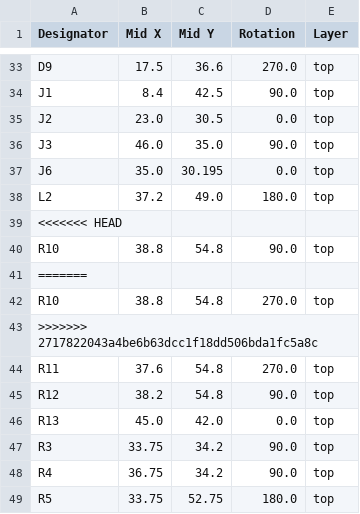
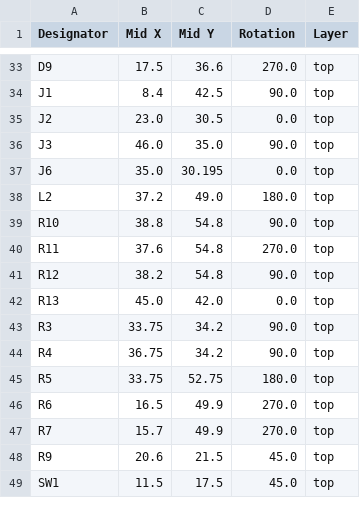
Before and after one commit to revk/ESP32-Remote, a CSV file: PCB/Remote/production/positions.csv, drawn as a sheet; only a part is shown, gaps mark what is left out; the shorter side is filled out with more unchanged rows.

```diff
--- a/PCB/Remote/production/positions.csv
+++ b/PCB/Remote/production/positions.csv
@@ -38,7 +38,3 @@ J6,35.0,30.195,0.0,top
 L2,37.2,49.0,180.0,top
-<<<<<<< HEAD
 R10,38.8,54.8,90.0,top
-=======
-R10,38.8,54.8,270.0,top
->>>>>>> 2717822043a4be6b63dcc1f18dd506bda1fc5a8c
 R11,37.6,54.8,270.0,top
```
Also changed, not shown: PCB/Remote/production/bom.csv, 21 other files.
